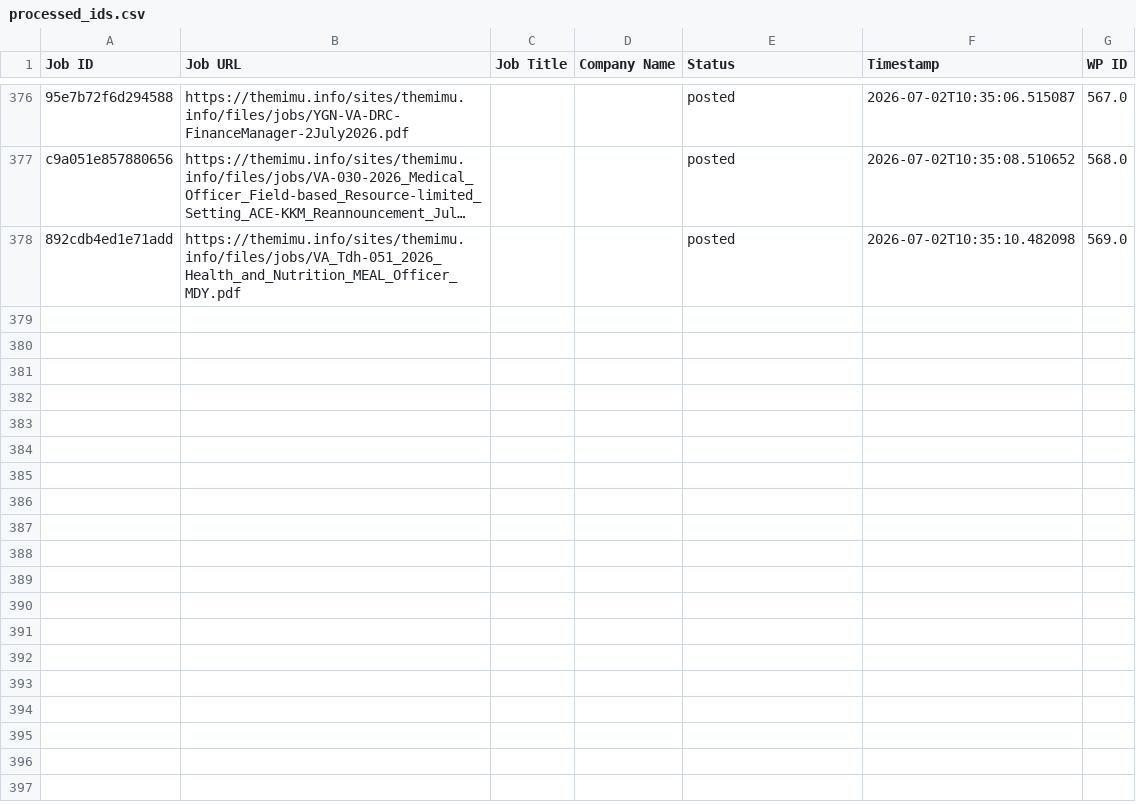
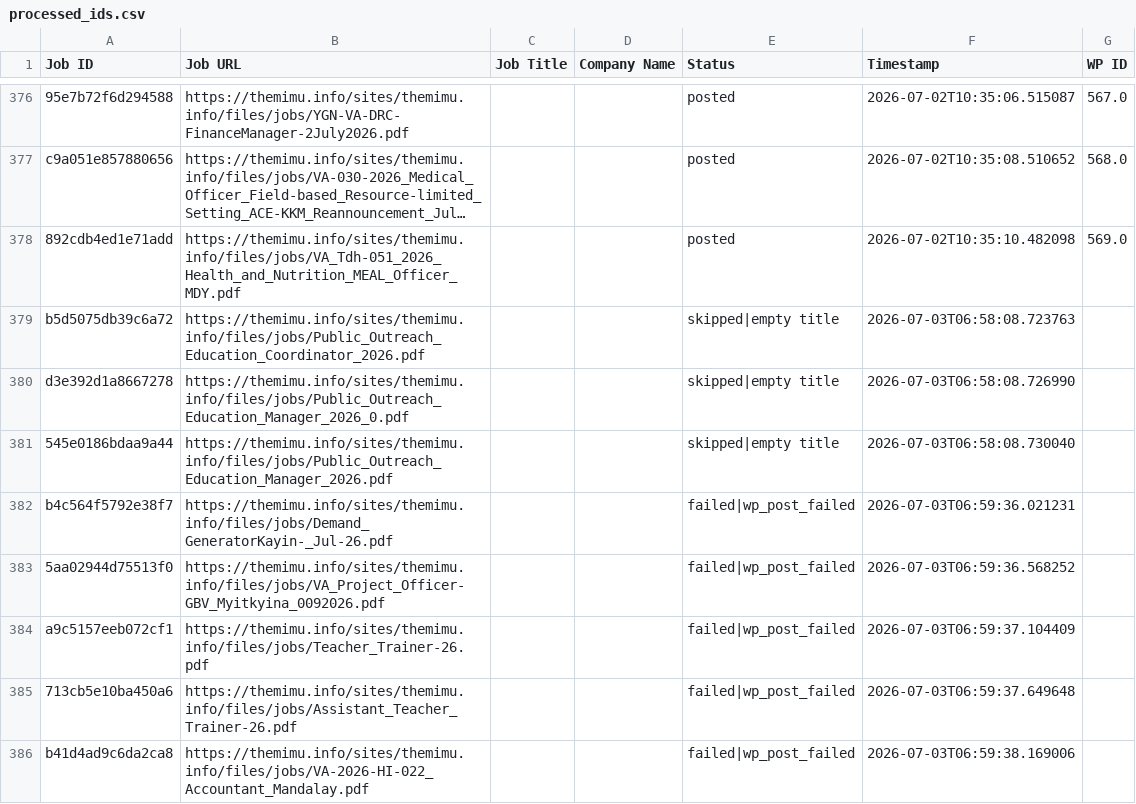
Before and after one commit to projectfetcher/mm, a CSV file: processed_ids.csv, drawn as a sheet; only a part is shown, gaps mark what is left out; long unchanged cells end in …; the diff names each change by its address in the sheet, - before the commit and + after, or states it on an @@ line.

```diff
--- a/processed_ids.csv
+++ b/processed_ids.csv
+row 379: b5d5075db39c6a72 | https://themimu.info/sites/themimu.info/files/jobs/Public_Outreach_Education_Coordinator_2026.pdf |  |  | skipped|empty title | 2026-07-03T06:58:08.723763
+row 380: d3e392d1a8667278 | https://themimu.info/sites/themimu.info/files/jobs/Public_Outreach_Education_Manager_2026_0.pdf |  |  | skipped|empty title | 2026-07-03T06:58:08.726990
+row 381: 545e0186bdaa9a44 | https://themimu.info/sites/themimu.info/files/jobs/Public_Outreach_Education_Manager_2026.pdf |  |  | skipped|empty title | 2026-07-03T06:58:08.730040
+row 382: b4c564f5792e38f7 | https://themimu.info/sites/themimu.info/files/jobs/Demand_GeneratorKayin-_Jul-26.pdf |  |  | failed|wp_post_failed | 2026-07-03T06:59:36.021231
+row 383: 5aa02944d75513f0 | https://themimu.info/sites/themimu.info/files/jobs/VA_Project_Officer-GBV_Myitkyina_0092026.pdf |  |  | failed|wp_post_failed | 2026-07-03T06:59:36.568252
+row 384: a9c5157eeb072cf1 | https://themimu.info/sites/themimu.info/files/jobs/Teacher_Trainer-26.pdf |  |  | failed|wp_post_failed | 2026-07-03T06:59:37.104409
+row 385: 713cb5e10ba450a6 | https://themimu.info/sites/themimu.info/files/jobs/Assistant_Teacher_Trainer-26.pdf |  |  | failed|wp_post_failed | 2026-07-03T06:59:37.649648
+row 386: b41d4ad9c6da2ca8 | https://themimu.info/sites/themimu.info/files/jobs/VA-2026-HI-022_Accountant_Mandalay.pdf |  |  | failed|wp_post_failed | 2026-07-03T06:59:38.169006
```
